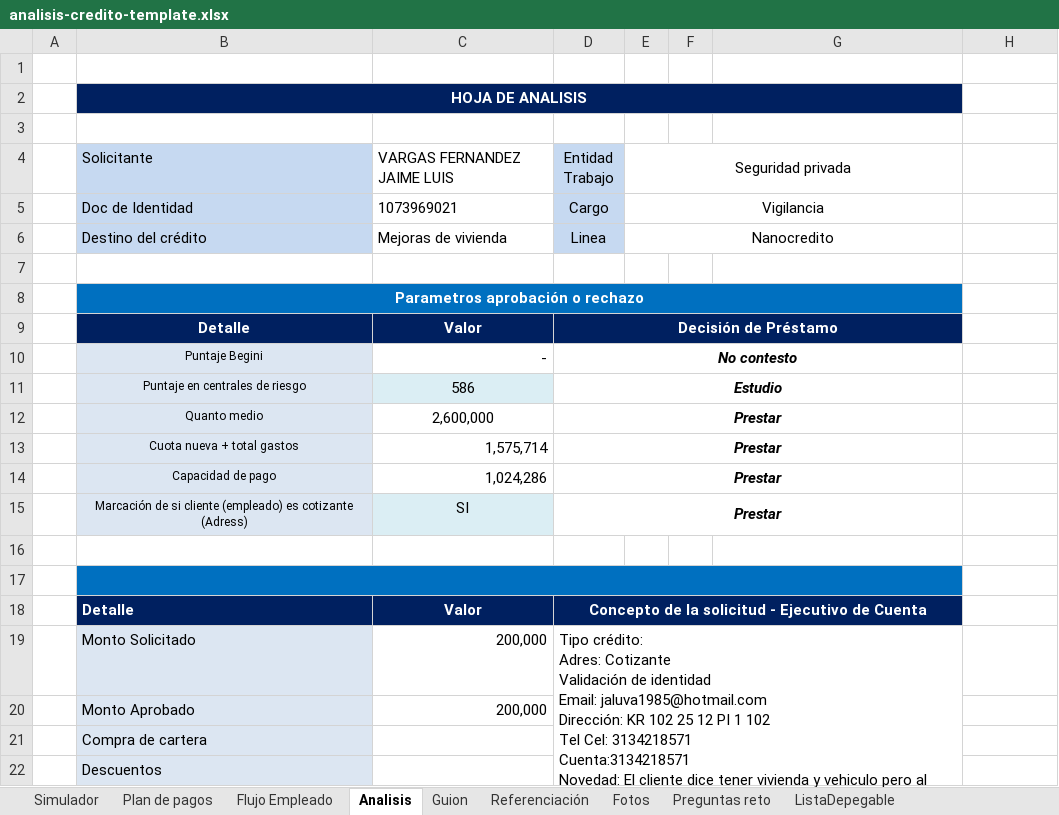
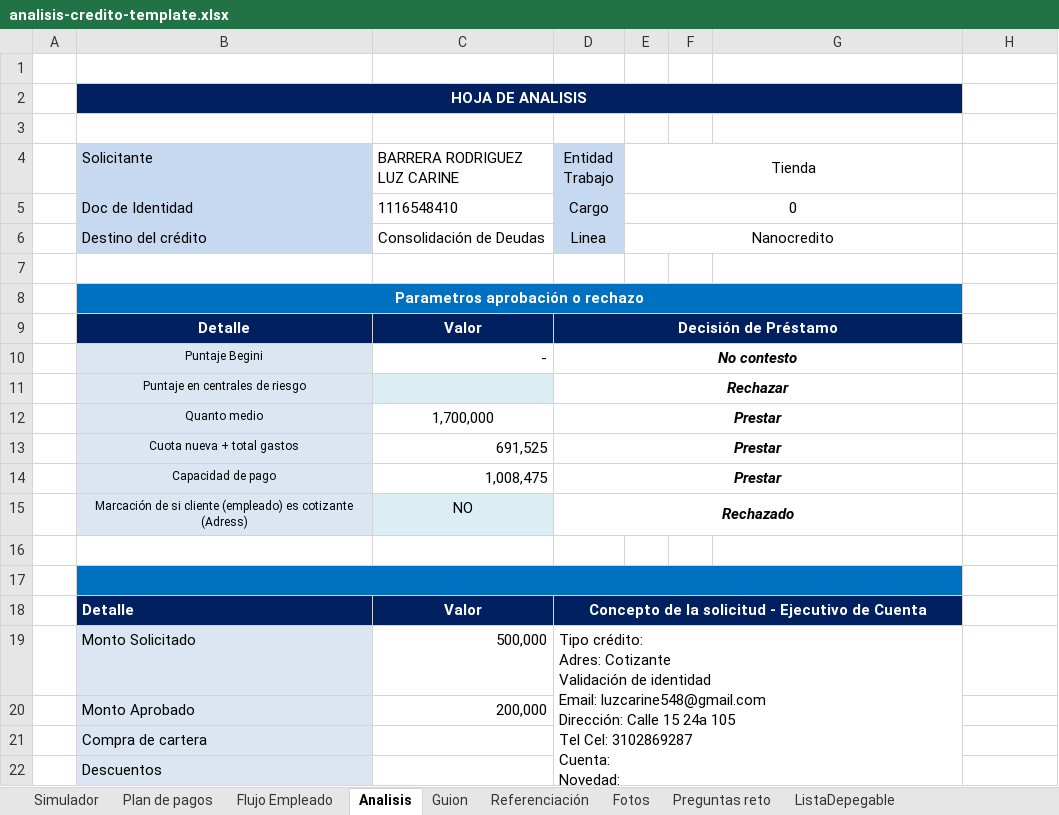
Before and after one commit to softwaredelco-code/Landing-Coodelsur, an Excel workbook: coodelsur-landing/public/templates/analisis-credito-template.xlsx, sheet Analisis, drawn as a sheet; only a part is shown; values as stored, in another font and other column widths than the file's, no borders; conditional formats not drawn; 1 other sheet too large or unreadable and not compared; removed rows and columns are numbered as before the commit, all else as after; ↵ is a line break in a cell; the diff names each change by its address in the sheet, - before the commit and + after, or states it on an @@ line.

Commit message:
feat(analisis-excel): use docs/AnalisisCredito_Barrera_1116548410_Nano.xlsx as master template

```diff
--- a/coodelsur-landing/public/templates/analisis-credito-template.xlsx (sheet Analisis)
+++ b/coodelsur-landing/public/templates/analisis-credito-template.xlsx (sheet Analisis)
-C4: VARGAS FERNANDEZ JAIME LUIS
+C4: BARRERA RODRIGUEZ LUZ CARINE
-E4: Seguridad privada
+E4: Tienda
-C5 (BARRERA RODRIGUEZ LUZ CARINE): 1073969021
+C5 (BARRERA RODRIGUEZ LUZ CARINE): 1116548410
-E5 (Tienda): Vigilancia
+E5 (Tienda): 0
-C6 (BARRERA RODRIGUEZ LUZ CARINE): Mejoras de vivienda
+C6 (BARRERA RODRIGUEZ LUZ CARINE): Consolidación de Deudas
-row 11:  | Puntaje en centrales de riesgo | 586 | Estudio
+row 11:  | Puntaje en centrales de riesgo |  | Rechazar
-C12 (BARRERA RODRIGUEZ LUZ CARINE): 2,600,000
+C12 (BARRERA RODRIGUEZ LUZ CARINE): 1,700,000
-C13 (BARRERA RODRIGUEZ LUZ CARINE): 1,575,714
+C13 (BARRERA RODRIGUEZ LUZ CARINE): 691,525
-C14 (BARRERA RODRIGUEZ LUZ CARINE): 1,024,286
+C14 (BARRERA RODRIGUEZ LUZ CARINE): 1,008,475
-row 15:  | Marcación de si cliente (empleado) es cotizante (Adress) | SI | Prestar
+row 15:  | Marcación de si cliente (empleado) es cotizante (Adress) | NO | Rechazado
-C19 (BARRERA RODRIGUEZ LUZ CARINE): 200,000
+C19 (BARRERA RODRIGUEZ LUZ CARINE): 500,000
-D19 (Entidad Trabajo): …identidad ↵ Email: jaluva1985@hotmail.com ↵ Dirección: KR 102 25 12 PI 1 102 ↵ Tel Cel: 3134218571 ↵ Cuenta:3134218571 ↵ Novedad: El cliente dice tener vivienda y vehiculo pero al hacer la respectiva consulta aparece que no cuenta con las dos ↵ Propiedades: ↵ Nota:
+D19 (Entidad Trabajo): …identidad ↵ Email: luzcarine548@gmail.com ↵ Dirección: Calle 15 24a 105 ↵ Tel Cel: 3102869287 ↵ Cuenta: ↵ Novedad: ↵ Propiedades: ↵ Nota:
```
Also changed, not shown: sheet Flujo Empleado, sheet Simulador, coodelsur-landing/templates/analisis-credito-template.xlsx, 2 other files.
